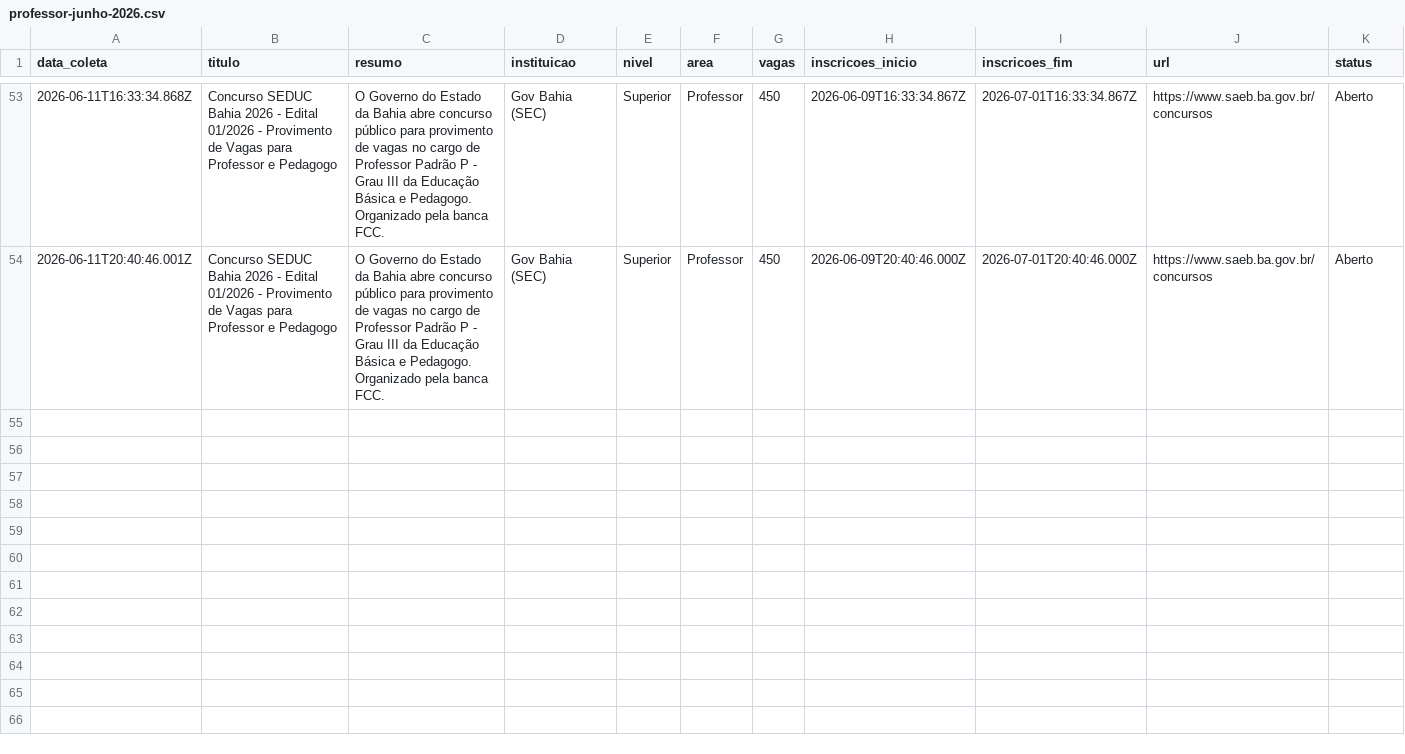
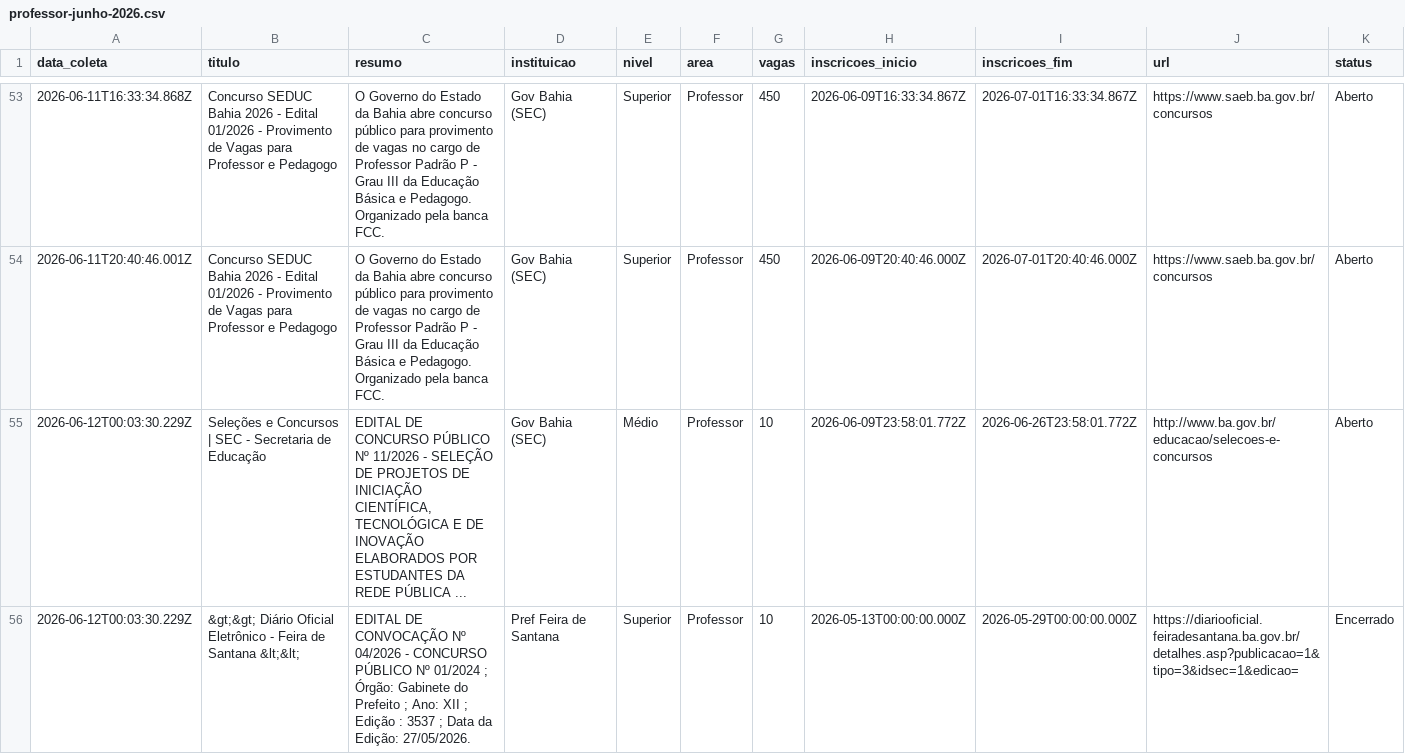
Before and after one commit to yuriluna85/concursos-bahia, a CSV file: DATA/2026/06/professor-junho-2026.csv, drawn as a sheet; only a part is shown, gaps mark what is left out; rows hold the shown columns only; the diff covers the shown part only; the diff names each change by its address in the sheet, - before the commit and + after, or states it on an @@ line.

```diff
--- a/DATA/2026/06/professor-junho-2026.csv
+++ b/DATA/2026/06/professor-junho-2026.csv
+row 55: 2026-06-12T00:03:30.229Z | Seleções e Concursos | SEC - Secretaria de Educação | EDITAL DE CONCURSO PÚBLICO Nº 11/2026 - SELEÇÃO DE PROJETOS DE INICIAÇÃO CIENTÍFICA, TECNOLÓGICA E DE INOVAÇÃO ELABORADOS POR ESTUDANTES DA REDE PÚBLICA ... | Gov Bahia (SEC) | Médio | Professor | 10 | 2026-06-09T23:58:01.772Z | 2026-06-26T23:58:01.772Z | http://www.ba.gov.br/educacao/selecoes-e-concursos | Aberto
+row 56: 2026-06-12T00:03:30.229Z | &gt;&gt; Diário Oficial Eletrônico - Feira de Santana &lt;&lt; | EDITAL DE CONVOCAÇÃO Nº 04/2026 - CONCURSO PÚBLICO Nº 01/2024 ; Órgão: Gabinete do Prefeito ; Ano: XII ; Edição : 3537 ; Data da Edição: 27/05/2026. | Pref Feira de Santana | Superior | Professor | 10 | 2026-05-13T00:00:00.000Z | 2026-05-29T00:00:00.000Z | https://diariooficial.feiradesantana.ba.gov.br/detalhes.asp?publicacao=1&tipo=3&idsec=1&edicao= | Encerrado
```
Also changed, not shown: 3 added rows elsewhere in this file, DATA/2026/06/dentista-junho-2026.csv, DATA/2026/06/geral-junho-2026.csv, 9 other files.
